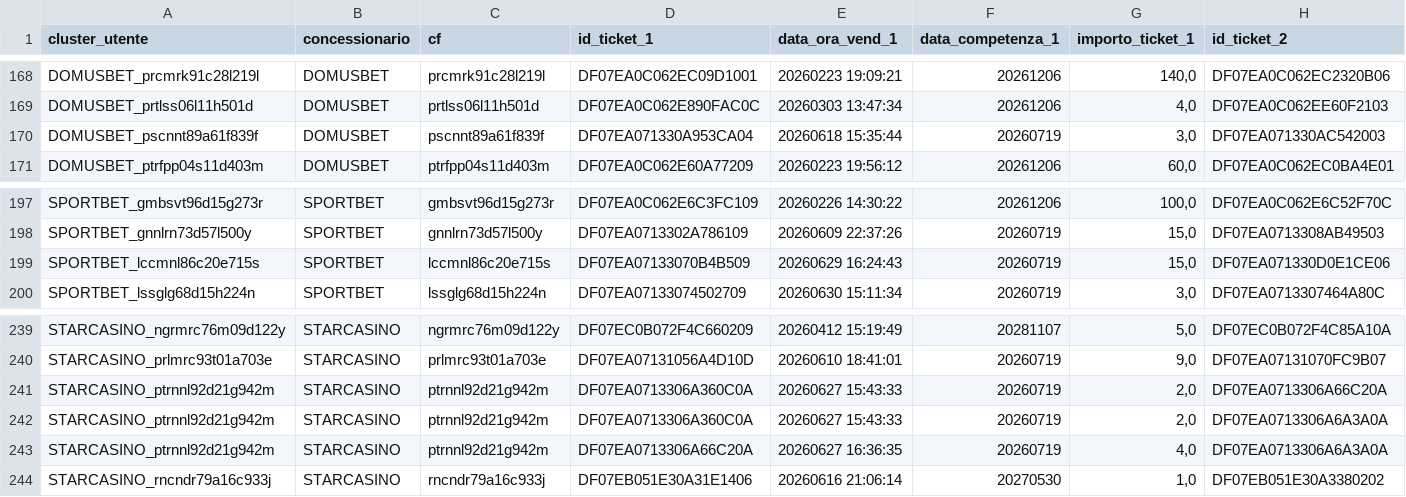
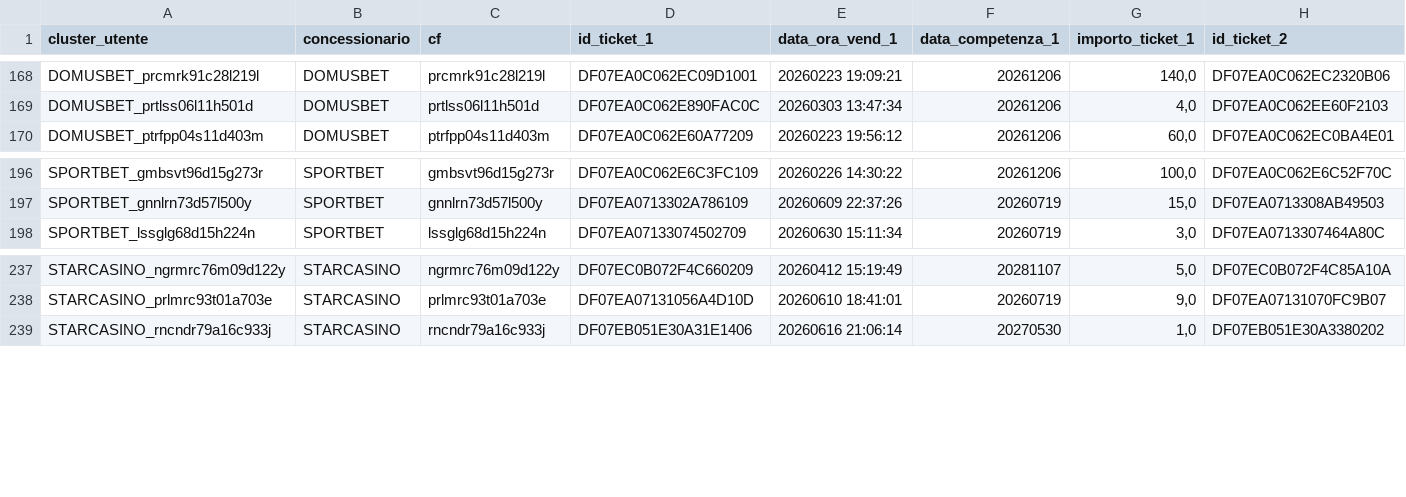
Before and after one commit to albagammamarketing-source/Dashboard-auto, a CSV file: output/analisi_similarity_utenti.csv, drawn as a sheet; only a part is shown, gaps mark what is left out; rows hold the shown columns only; the diff names each change by its address in the sheet, - before the commit and + after, or states it on an @@ line.

```diff
--- a/output/analisi_similarity_utenti.csv
+++ b/output/analisi_similarity_utenti.csv
-row 170: DOMUSBET_pscnnt89a61f839f | DOMUSBET | pscnnt89a61f839f | DF07EA071330A953CA04 | 20260618 15:35:44 | 20260719 | 3,0 | DF07EA071330AC542003
-row 199: SPORTBET_lccmnl86c20e715s | SPORTBET | lccmnl86c20e715s | DF07EA07133070B4B509 | 20260629 16:24:43 | 20260719 | 15,0 | DF07EA071330D0E1CE06
-row 241: STARCASINO_ptrnnl92d21g942m | STARCASINO | ptrnnl92d21g942m | DF07EA0713306A360C0A | 20260627 15:43:33 | 20260719 | 2,0 | DF07EA0713306A66C20A
-row 242: STARCASINO_ptrnnl92d21g942m | STARCASINO | ptrnnl92d21g942m | DF07EA0713306A360C0A | 20260627 15:43:33 | 20260719 | 2,0 | DF07EA0713306A6A3A0A
-row 243: STARCASINO_ptrnnl92d21g942m | STARCASINO | ptrnnl92d21g942m | DF07EA0713306A66C20A | 20260627 16:36:35 | 20260719 | 4,0 | DF07EA0713306A6A3A0A
```
Also changed, not shown: output/indice_similarity_utenti.csv, output/ripetute_occulte_4.csv, 6 other files.
